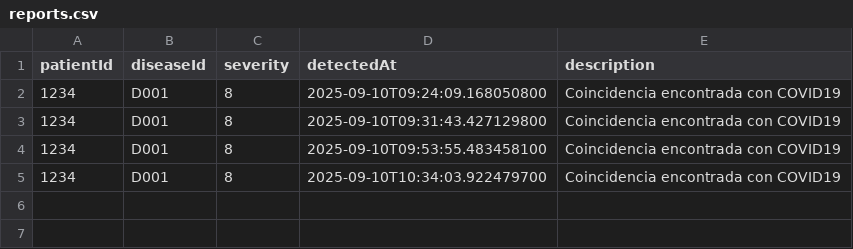
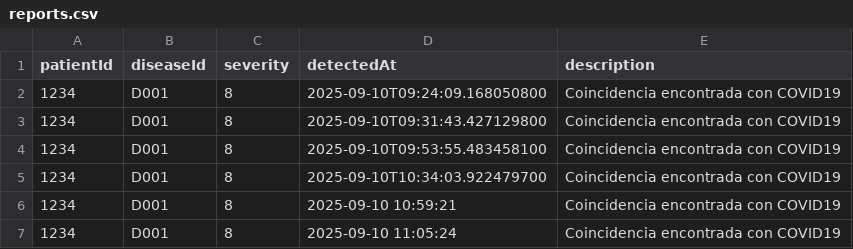
Before and after one commit to JuanCa240/SecureGenomicServer, a CSV file: data/reports.csv, drawn as a sheet.

```diff
--- a/data/reports.csv
+++ b/data/reports.csv
@@ -5 +5,3 @@ patientId,diseaseId,severity,detectedAt,description
 1234,D001,8,2025-09-10T10:34:03.922479700,Coincidencia encontrada con COVID19
+1234,D001,8,2025-09-10 10:59:21,Coincidencia encontrada con COVID19
+1234,D001,8,2025-09-10 11:05:24,Coincidencia encontrada con COVID19
```
Also changed, not shown: data/patients.csv, 12 other files.
